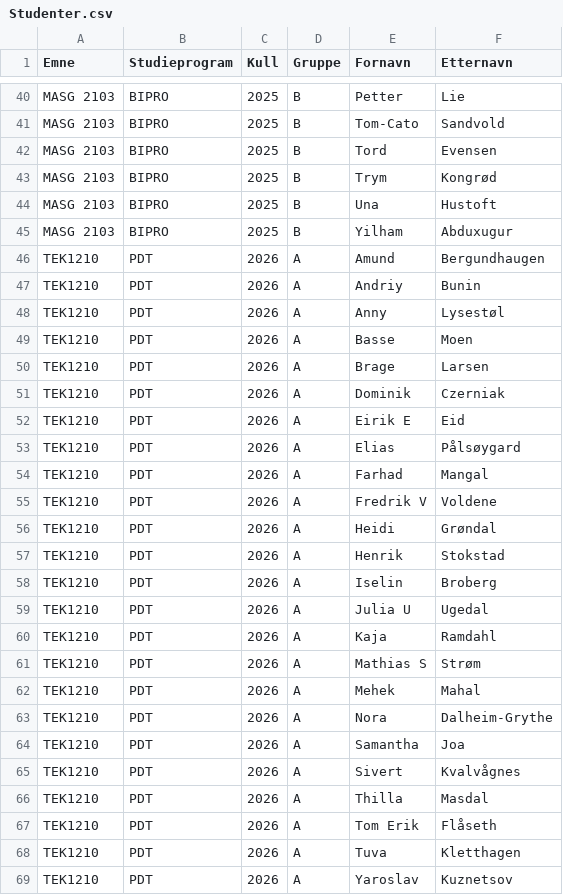
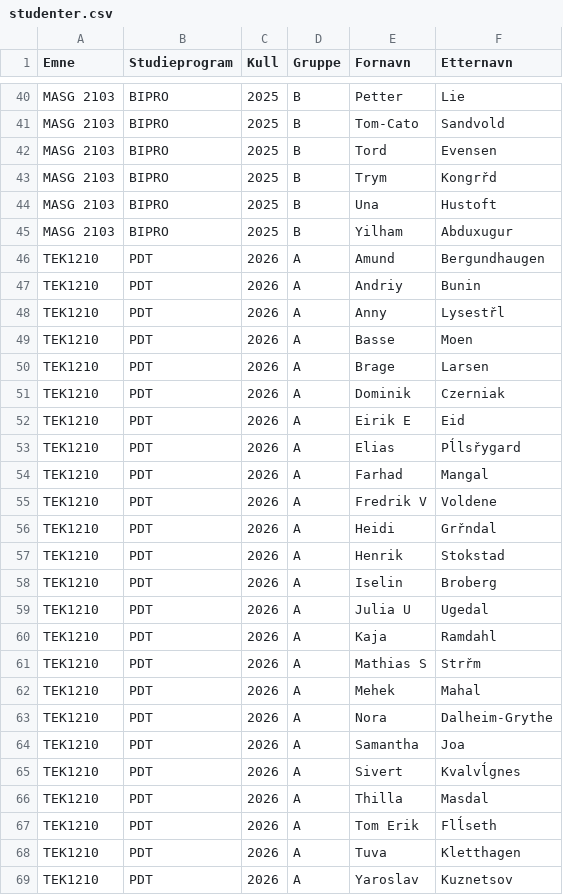
Before and after one commit to torenic/studenthjul, a CSV file: studenter.csv (was Studenter.csv), drawn as a sheet; only a part is shown, gaps mark what is left out; the diff covers the shown part only; the diff names each change by its address in the sheet, - before the commit and + after, or states it on an @@ line.

```diff
--- a/Studenter.csv
+++ b/studenter.csv
-F43 (Etternavn): Kongrød
+F43 (Etternavn): Kongrřd
-F48 (Etternavn): Lysestøl
+F48 (Etternavn): Lysestřl
-F53 (Etternavn): Pålsøygard
+F53 (Etternavn): Pĺlsřygard
-F56 (Etternavn): Grøndal
+F56 (Etternavn): Grřndal
-F61 (Etternavn): Strøm
+F61 (Etternavn): Strřm
-F65 (Etternavn): Kvalvågnes
+F65 (Etternavn): Kvalvĺgnes
-F67 (Etternavn): Flåseth
+F67 (Etternavn): Flĺseth
```
Also changed, not shown: 9 edited cells elsewhere in this file.
